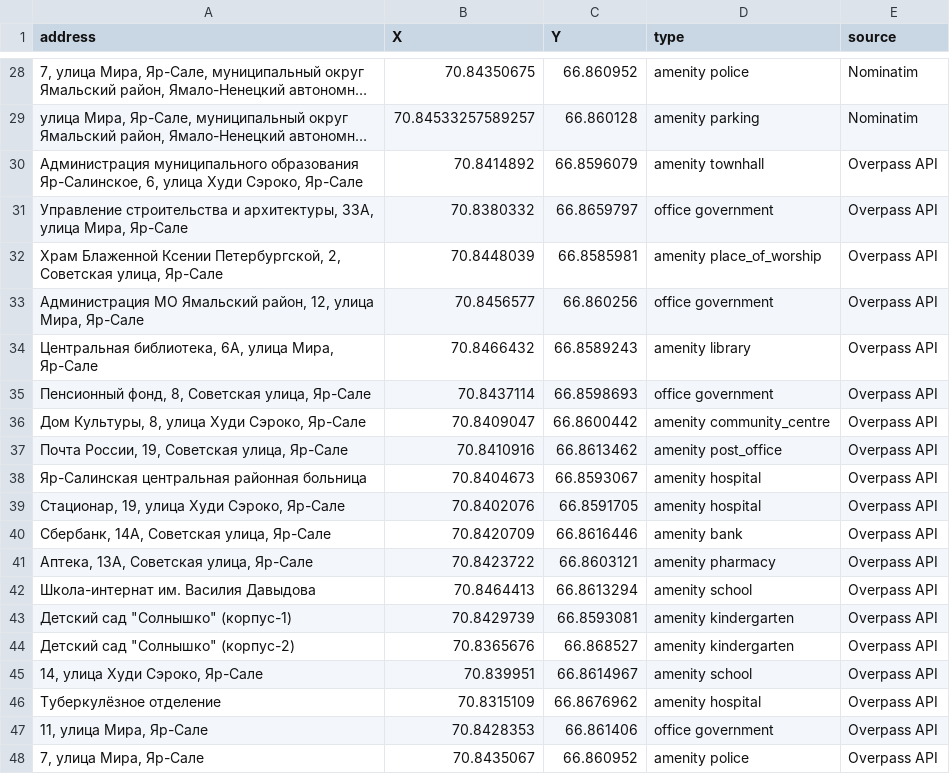
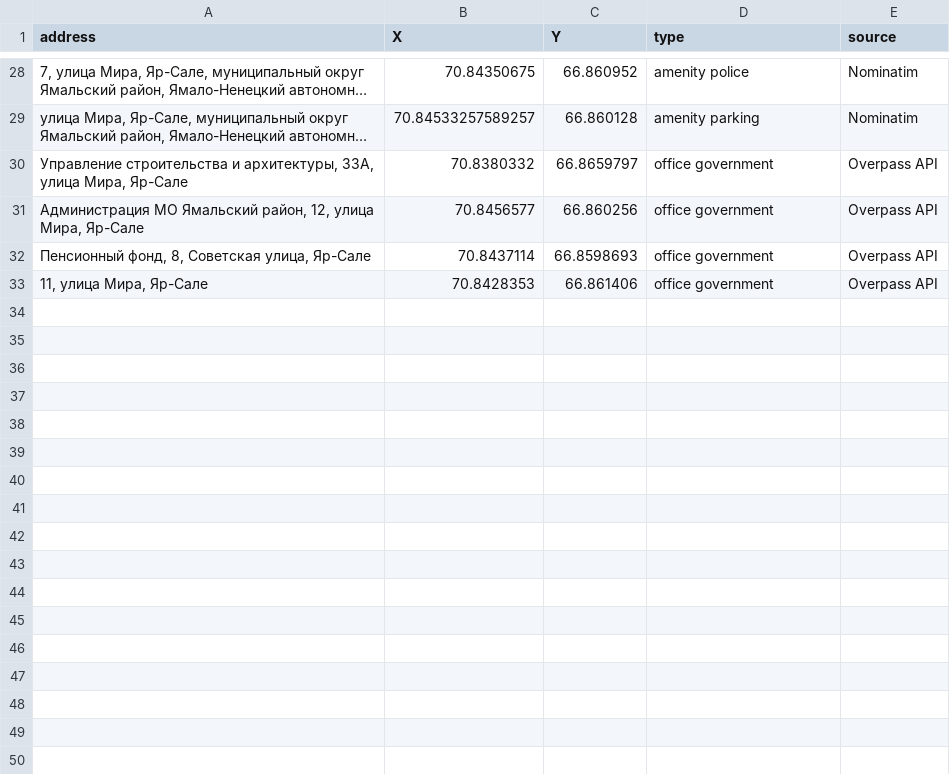
Before and after one commit to SleekVortex/yar_sale_geo, a CSV file: data/yar_sale_objects.csv, drawn as a sheet; only a part is shown, gaps mark what is left out; long unchanged cells end in …; removed rows and columns are numbered as before the commit, all else as after; the diff covers the shown part only; the diff names each change by its address in the sheet, - before the commit and + after, or states it on an @@ line.

Commit message:
добавлен проект QGIS, изменен файл ноутбука, убрал ненужный парсинг по amenity

```diff
--- a/data/yar_sale_objects.csv
+++ b/data/yar_sale_objects.csv
-row 30: Администрация муниципального образования Яр-Салинское, 6, улица Худи Сэроко, Яр-Сале | 70.8414892 | 66.8596079 | amenity townhall | Overpass API
-row 32: Храм Блаженной Ксении Петербургской, 2, Советская улица, Яр-Сале | 70.8448039 | 66.8585981 | amenity place_of_worship | Overpass API
-row 34: Центральная библиотека, 6А, улица Мира, Яр-Сале | 70.8466432 | 66.8589243 | amenity library | Overpass API
-row 36: Дом Культуры, 8, улица Худи Сэроко, Яр-Сале | 70.8409047 | 66.8600442 | amenity community_centre | Overpass API
-row 37: Почта России, 19, Советская улица, Яр-Сале | 70.8410916 | 66.8613462 | amenity post_office | Overpass API
-row 38: Яр-Салинская центральная районная больница | 70.8404673 | 66.8593067 | amenity hospital | Overpass API
-row 39: Стационар, 19, улица Худи Сэроко, Яр-Сале | 70.8402076 | 66.8591705 | amenity hospital | Overpass API
-row 40: Сбербанк, 14А, Советская улица, Яр-Сале | 70.8420709 | 66.8616446 | amenity bank | Overpass API
-row 41: Аптека, 13А, Советская улица, Яр-Сале | 70.8423722 | 66.8603121 | amenity pharmacy | Overpass API
-row 42: Школа-интернат им. Василия Давыдова | 70.8464413 | 66.8613294 | amenity school | Overpass API
-row 43: Детский сад "Солнышко" (корпус-1) | 70.8429739 | 66.8593081 | amenity kindergarten | Overpass API
-row 44: Детский сад "Солнышко" (корпус-2) | 70.8365676 | 66.868527 | amenity kindergarten | Overpass API
-row 45: 14, улица Худи Сэроко, Яр-Сале | 70.839951 | 66.8614967 | amenity school | Overpass API
-row 46: Туберкулёзное отделение | 70.8315109 | 66.8676962 | amenity hospital | Overpass API
-row 48: 7, улица Мира, Яр-Сале | 70.8435067 | 66.860952 | amenity police | Overpass API
```
Also changed, not shown: 1 added row, 11 removed rows and 1 edited cell elsewhere in this file, 50 other files.
